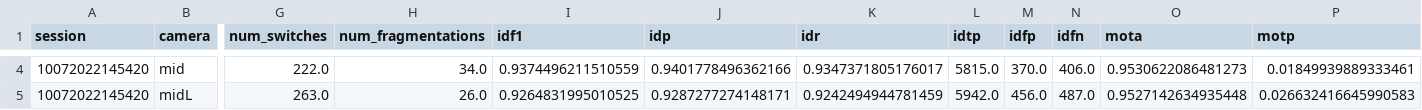
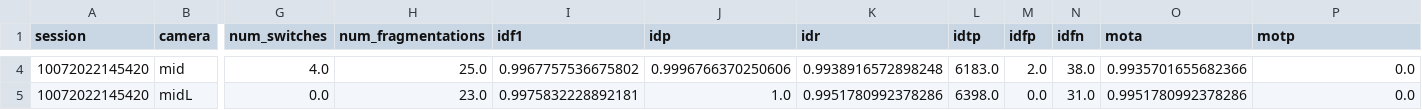
Before and after one commit to Joshjppark/lucid_lite, a CSV file: notebooks/josh_lucid_lite_metrics.csv, drawn as a sheet; only a part is shown, gaps mark what is left out; the diff covers the shown part only; the diff names each change by its address in the sheet, - before the commit and + after, or states it on an @@ line.

```diff
--- a/notebooks/josh_lucid_lite_metrics.csv
+++ b/notebooks/josh_lucid_lite_metrics.csv
-G4 (num_switches): 222.0
+G4 (num_switches): 4.0
-H4 (num_fragmentations): 34.0
+H4 (num_fragmentations): 25.0
-I4 (idf1): 0.9374496211510559
+I4 (idf1): 0.9967757536675802
-J4 (idp): 0.9401778496362166
+J4 (idp): 0.9996766370250606
-K4 (idr): 0.9347371805176017
+K4 (idr): 0.9938916572898248
-L4 (idtp): 5815.0
+L4 (idtp): 6183.0
-M4 (idfp): 370.0
+M4 (idfp): 2.0
-N4 (idfn): 406.0
+N4 (idfn): 38.0
-O4 (mota): 0.9530622086481273
+O4 (mota): 0.9935701655682366
-P4 (motp): 0.01849939889333461
+P4 (motp): 0.0
-G5 (num_switches): 263.0
+G5 (num_switches): 0.0
-H5 (num_fragmentations): 26.0
+H5 (num_fragmentations): 23.0
-I5 (idf1): 0.9264831995010525
+I5 (idf1): 0.9975832228892181
-J5 (idp): 0.9287277274148171
+J5 (idp): 1.0
-K5 (idr): 0.9242494944781459
+K5 (idr): 0.9951780992378286
-L5 (idtp): 5942.0
+L5 (idtp): 6398.0
-M5 (idfp): 456.0
+M5 (idfp): 0.0
-N5 (idfn): 487.0
+N5 (idfn): 31.0
-O5 (mota): 0.9527142634935448
+O5 (mota): 0.9951780992378286
-P5 (motp): 0.026632416645990583
+P5 (motp): 0.0
```
Also changed, not shown: 65 edited cells elsewhere in this file, 5 other files.
